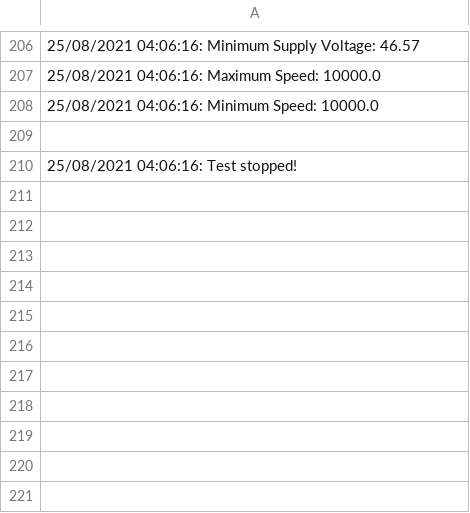
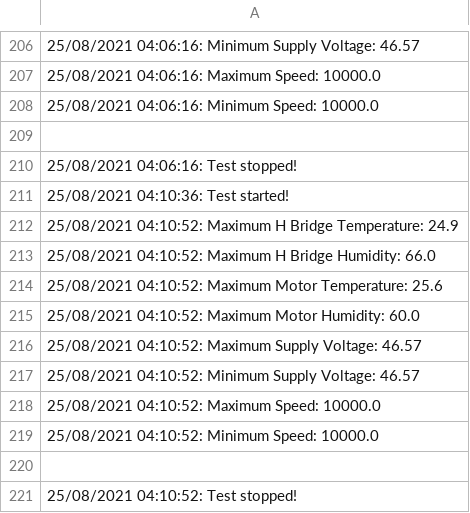
Before and after one commit to ayymomma/python-arduino-practice, a CSV file: Logs/Log-2021-8-25.csv, drawn as a sheet; only a part is shown, gaps mark what is left out; the diff names each change by its address in the sheet, - before the commit and + after, or states it on an @@ line.

```diff
--- a/Logs/Log-2021-8-25.csv
+++ b/Logs/Log-2021-8-25.csv
+row 211: 25/08/2021 04:10:36: Test started!
+row 212: 25/08/2021 04:10:52: Maximum H Bridge Temperature: 24.9
+row 213: 25/08/2021 04:10:52: Maximum H Bridge Humidity: 66.0
+row 214: 25/08/2021 04:10:52: Maximum Motor Temperature: 25.6
+row 215: 25/08/2021 04:10:52: Maximum Motor Humidity: 60.0
+row 216: 25/08/2021 04:10:52: Maximum Supply Voltage: 46.57
+row 217: 25/08/2021 04:10:52: Minimum Supply Voltage: 46.57
+row 218: 25/08/2021 04:10:52: Maximum Speed: 10000.0
+row 219: 25/08/2021 04:10:52: Minimum Speed: 10000.0
+row 220: (empty)
+row 221: 25/08/2021 04:10:52: Test stopped!
```
Also changed, not shown: 1 other file.
